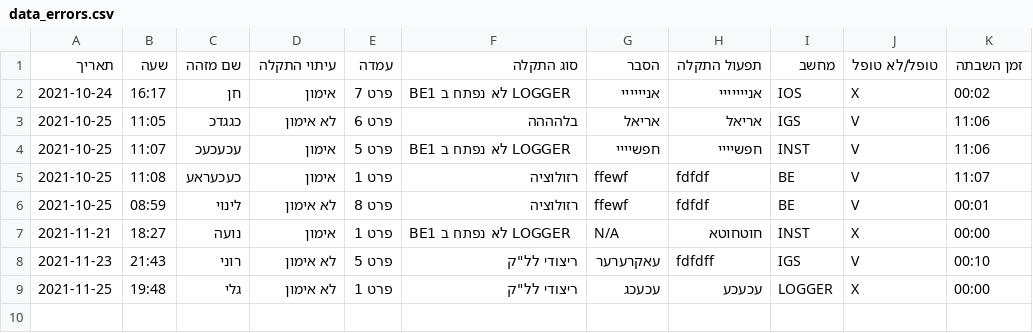
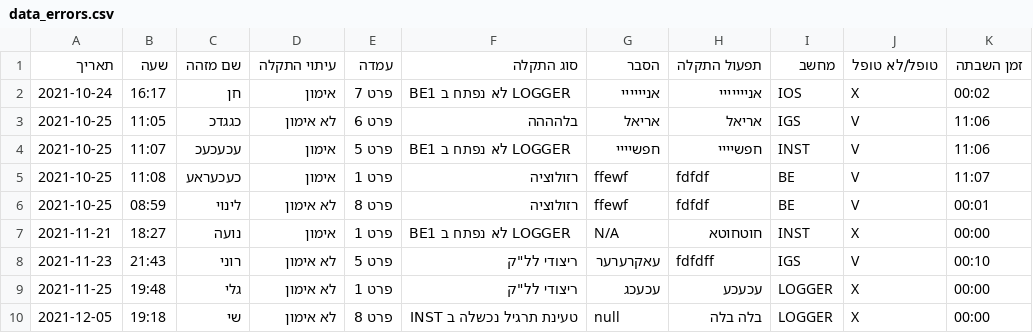
Before and after one commit to ArielGuralnick/elbit-ground-beta, a CSV file: app/db/skyLark/data_errors.csv, drawn as a sheet; the diff names each change by its address in the sheet, - before the commit and + after, or states it on an @@ line.

```diff
--- a/app/db/skyLark/data_errors.csv
+++ b/app/db/skyLark/data_errors.csv
+row 10: 2021-12-05 | 19:18 | שי | לא אימון | פרט 8 | טעינת תרגיל נכשלה ב INST | null | בלה בלה | LOGGER | X | 00:00
```
Also changed, not shown: app/db/mars/data_errors.csv, app/db/moreshet/data_errors.csv, 48 other files.
